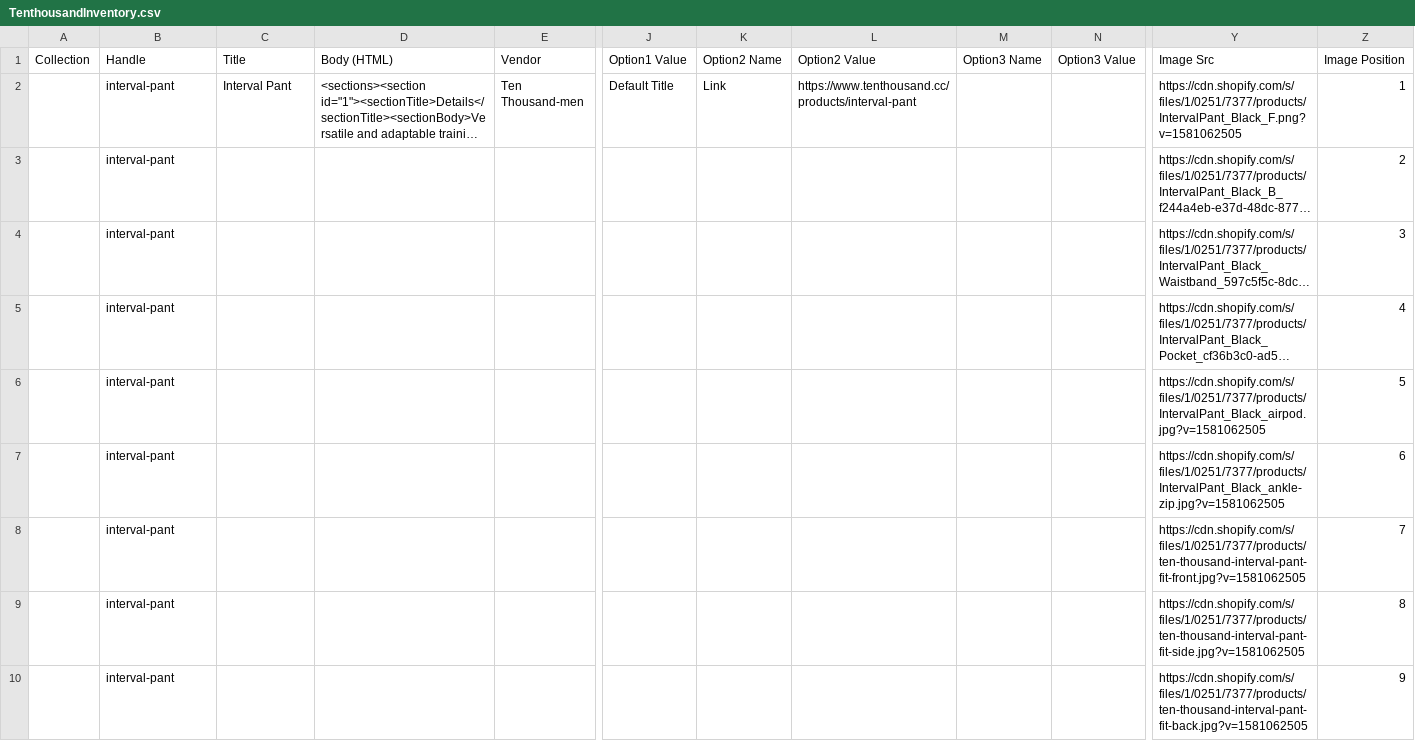
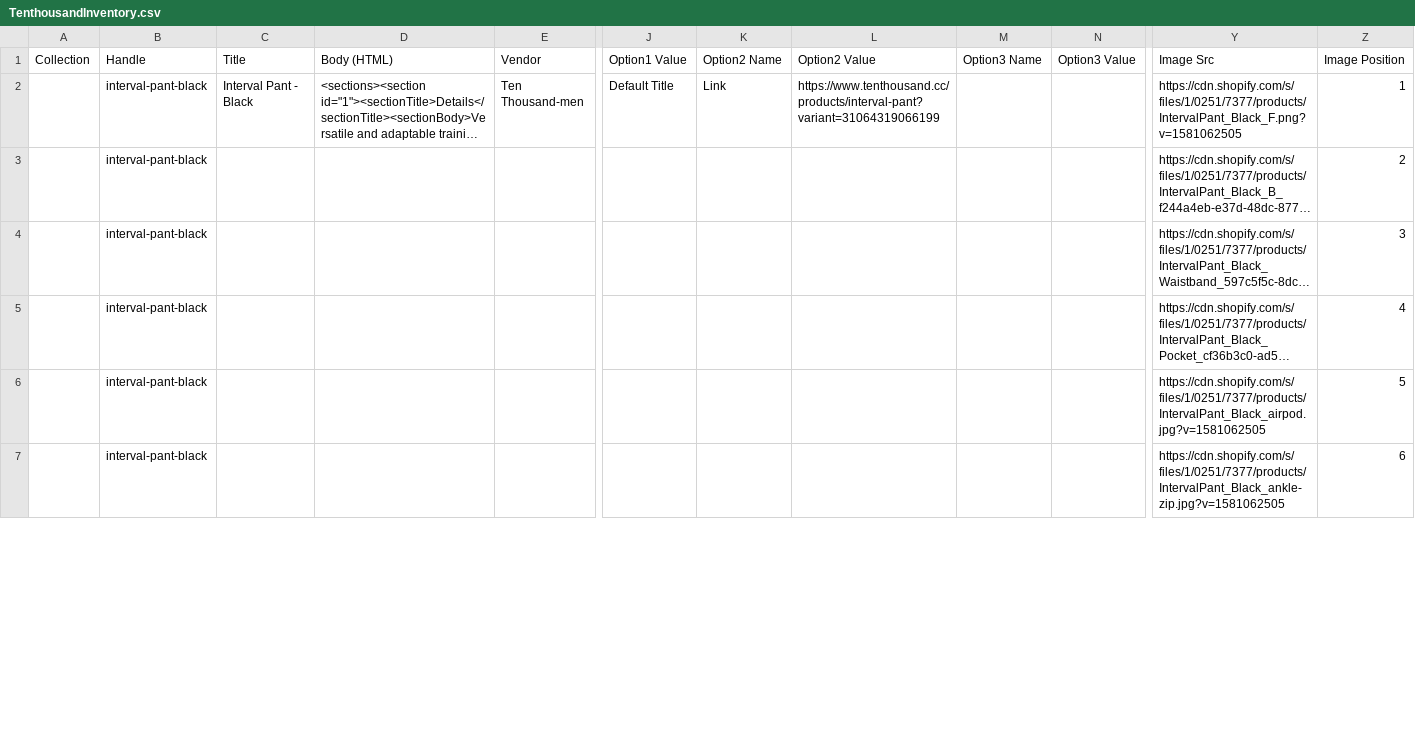
Before and after one commit to arishabh/boulevard, a CSV file: v4/old/TenthousandInventory.csv, drawn as a sheet; only a part is shown, gaps mark what is left out; long unchanged cells end in …; removed rows and columns are numbered as before the commit, all else as after; rows hold the shown columns only; the diff covers the shown part only; the diff names each change by its address in the sheet, - before the commit and + after, or states it on an @@ line.

Commit message:
change product titles

```diff
--- a/v4/old/TenthousandInventory.csv
+++ b/v4/old/TenthousandInventory.csv
-B2:B7: interval-pant
+B2:B7: interval-pant-black
-C2: Interval Pant
+C2: Interval Pant - Black
-L2: https://www.tenthousand.cc/products/interval-pant
+L2: https://www.tenthousand.cc/products/interval-pant?variant=31064319066199
-row 8:  | interval-pant |  |  |  |  |  |  |  |  | https://cdn.shopify.com/s/files/1/0251/7377/products/ten-thousand-interval-pant-fit-front.jpg?v=1581062505 | 7
-row 9:  | interval-pant |  |  |  |  |  |  |  |  | https://cdn.shopify.com/s/files/1/0251/7377/products/ten-thousand-interval-pant-fit-side.jpg?v=1581062505 | 8
-row 10:  | interval-pant |  |  |  |  |  |  |  |  | https://cdn.shopify.com/s/files/1/0251/7377/products/ten-thousand-interval-pant-fit-back.jpg?v=1581062505 | 9
```
Also changed, not shown: 6 added rows, 20 removed rows and 33 edited cells elsewhere in this file, v4/new/BarneycoolsInventory.csv, v4/new/MarinelayerInventory.csv, 37 other files.
